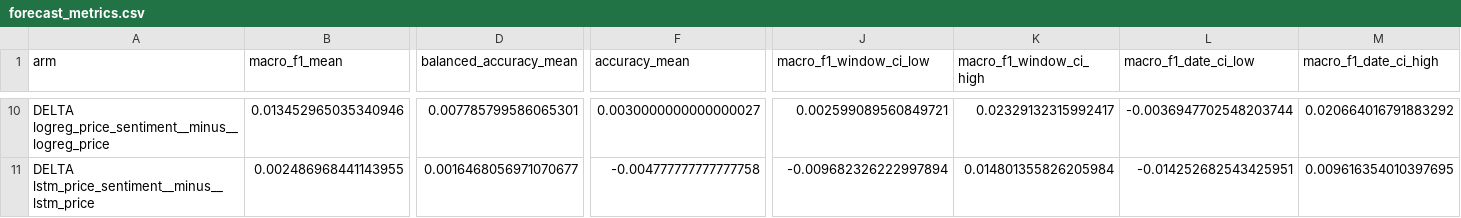
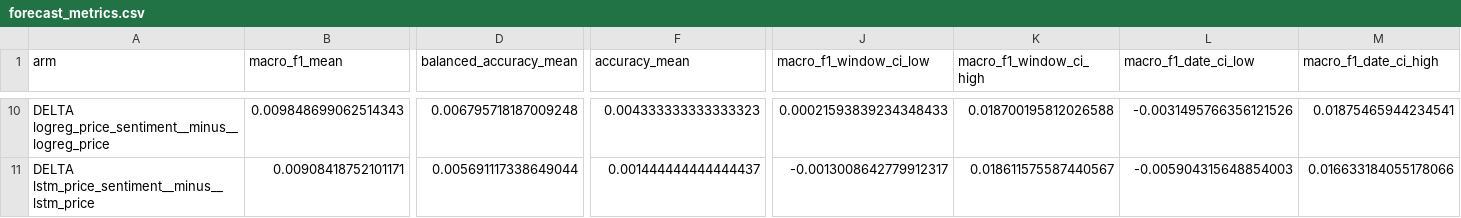
Before and after one commit to nphuoctho/stock-trend-forecasting, a CSV file: outputs/forecast_merged_sentiment_tft/forecast_metrics.csv, drawn as a sheet; only a part is shown, gaps mark what is left out; the diff covers the shown part only; the diff names each change by its address in the sheet, - before the commit and + after, or states it on an @@ line.

```diff
--- a/outputs/forecast_merged_sentiment_tft/forecast_metrics.csv
+++ b/outputs/forecast_merged_sentiment_tft/forecast_metrics.csv
-B10 (macro_f1_mean): 0.013452965035340946
+B10 (macro_f1_mean): 0.009848699062514343
-D10 (balanced_accuracy_mean): 0.007785799586065301
+D10 (balanced_accuracy_mean): 0.006795718187009248
-F10 (accuracy_mean): 0.0030000000000000027
+F10 (accuracy_mean): 0.004333333333333323
-J10 (macro_f1_window_ci_low): 0.002599089560849721
+J10 (macro_f1_window_ci_low): 0.00021593839234348433
-K10 (macro_f1_window_ci_high): 0.02329132315992417
+K10 (macro_f1_window_ci_high): 0.018700195812026588
-L10 (macro_f1_date_ci_low): -0.0036947702548203744
+L10 (macro_f1_date_ci_low): -0.0031495766356121526
-M10 (macro_f1_date_ci_high): 0.020664016791883292
+M10 (macro_f1_date_ci_high): 0.01875465944234541
-B11 (macro_f1_mean): 0.002486968441143955
+B11 (macro_f1_mean): 0.00908418752101171
-D11 (balanced_accuracy_mean): 0.0016468056971070677
+D11 (balanced_accuracy_mean): 0.005691117338649044
-F11 (accuracy_mean): -0.004777777777777758
+F11 (accuracy_mean): 0.001444444444444437
-J11 (macro_f1_window_ci_low): -0.009682326222997894
+J11 (macro_f1_window_ci_low): -0.0013008642779912317
-K11 (macro_f1_window_ci_high): 0.014801355826205984
+K11 (macro_f1_window_ci_high): 0.018611575587440567
-L11 (macro_f1_date_ci_low): -0.014252682543425951
+L11 (macro_f1_date_ci_low): -0.005904315648854003
-M11 (macro_f1_date_ci_high): 0.009616354010397695
+M11 (macro_f1_date_ci_high): 0.016633184055178066
```
Also changed, not shown: 89 edited cells elsewhere in this file, outputs/forecast_merged_control_tft/forecast_metrics.csv, outputs/forecast_merged_control_tft/forecast_stratified.csv, 7 other files.
